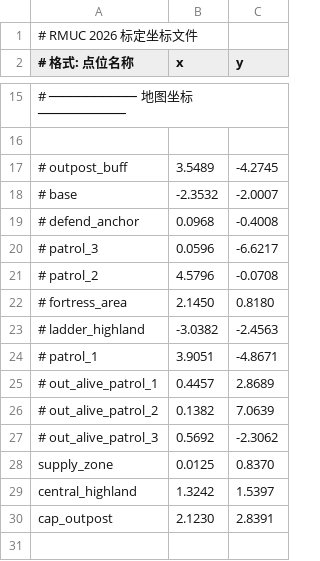
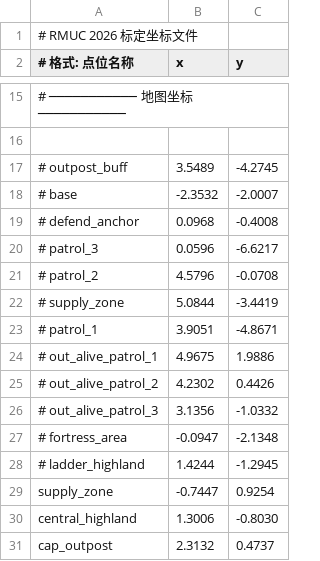
Before and after one commit to git-alphabet/2D_ws, a CSV file: src/RM_Behavior_Tree/rm_behavior_tree/config/RMUC_2026/rmuc_calibration.csv, drawn as a sheet; only a part is shown, gaps mark what is left out.

```diff
--- a/src/RM_Behavior_Tree/rm_behavior_tree/config/RMUC_2026/rmuc_calibration.csv
+++ b/src/RM_Behavior_Tree/rm_behavior_tree/config/RMUC_2026/rmuc_calibration.csv
@@ -21,10 +21,11 @@
 # patrol_2,4.5796,-0.0708
-# fortress_area,2.1450,0.8180
-# ladder_highland,-3.0382,-2.4563
+# supply_zone,5.0844,-3.4419
 # patrol_1,3.9051,-4.8671
-# out_alive_patrol_1,0.4457,2.8689
-# out_alive_patrol_2,0.1382,7.0639
-# out_alive_patrol_3,0.5692,-2.3062
-supply_zone,0.0125,0.8370
-central_highland,1.3242,1.5397
-cap_outpost,2.1230,2.8391
+# out_alive_patrol_1,4.9675,1.9886
+# out_alive_patrol_2,4.2302,0.4426
+# out_alive_patrol_3,3.1356,-1.0332
+# fortress_area,-0.0947,-2.1348
+# ladder_highland,1.4244,-1.2945
+supply_zone,-0.7447,0.9254
+central_highland,1.3006,-0.8030
+cap_outpost,2.3132,0.4737
```
Also changed, not shown: 6 other files.
